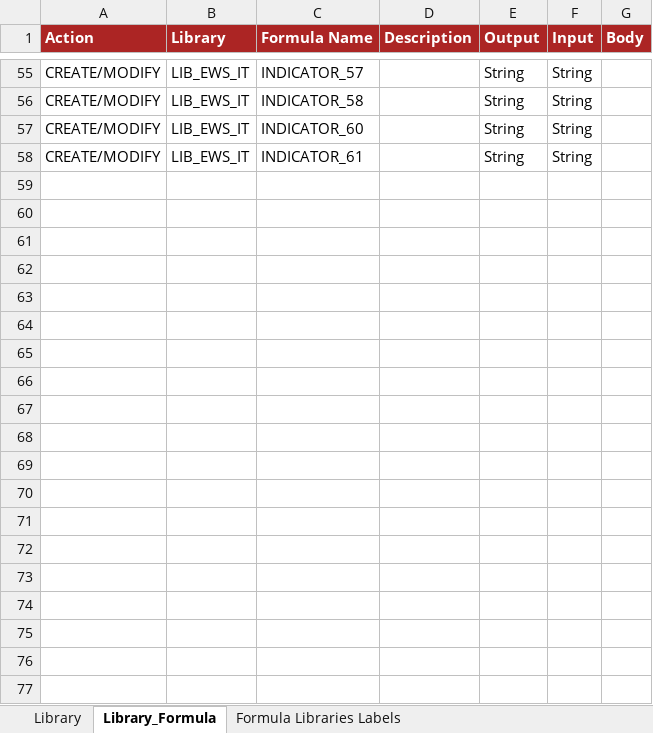
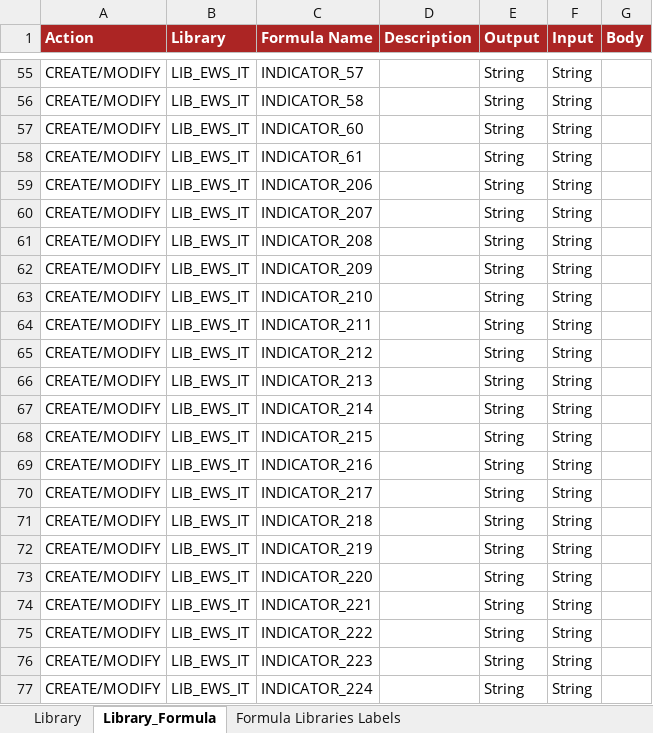
Before and after one commit to cybertop35/intelliJConf, an Excel workbook: earlywarning-pom/earlywarning-config/src/baf-configuration/07_LIB_EWS_IT/07_LibFormula.xlsx, sheet Library_Formula, drawn as a sheet; only a part is shown, gaps mark what is left out; values as stored, in another font and other column widths than the file's, no borders; charts and pictures not drawn; the diff covers the shown part only; the diff names each change by its address in the sheet, - before the commit and + after, or states it on an @@ line.

```diff
--- a/earlywarning-pom/earlywarning-config/src/baf-configuration/07_LIB_EWS_IT/07_LibFormula.xlsx (sheet Library_Formula)
+++ b/earlywarning-pom/earlywarning-config/src/baf-configuration/07_LIB_EWS_IT/07_LibFormula.xlsx (sheet Library_Formula)
+row 59: CREATE/MODIFY | LIB_EWS_IT | INDICATOR_206 |  | String | String
+row 60: CREATE/MODIFY | LIB_EWS_IT | INDICATOR_207 |  | String | String
+row 61: CREATE/MODIFY | LIB_EWS_IT | INDICATOR_208 |  | String | String
+row 62: CREATE/MODIFY | LIB_EWS_IT | INDICATOR_209 |  | String | String
+row 63: CREATE/MODIFY | LIB_EWS_IT | INDICATOR_210 |  | String | String
+row 64: CREATE/MODIFY | LIB_EWS_IT | INDICATOR_211 |  | String | String
+row 65: CREATE/MODIFY | LIB_EWS_IT | INDICATOR_212 |  | String | String
+row 66: CREATE/MODIFY | LIB_EWS_IT | INDICATOR_213 |  | String | String
+row 67: CREATE/MODIFY | LIB_EWS_IT | INDICATOR_214 |  | String | String
+row 68: CREATE/MODIFY | LIB_EWS_IT | INDICATOR_215 |  | String | String
+row 69: CREATE/MODIFY | LIB_EWS_IT | INDICATOR_216 |  | String | String
+row 70: CREATE/MODIFY | LIB_EWS_IT | INDICATOR_217 |  | String | String
+row 71: CREATE/MODIFY | LIB_EWS_IT | INDICATOR_218 |  | String | String
+row 72: CREATE/MODIFY | LIB_EWS_IT | INDICATOR_219 |  | String | String
+row 73: CREATE/MODIFY | LIB_EWS_IT | INDICATOR_220 |  | String | String
+row 74: CREATE/MODIFY | LIB_EWS_IT | INDICATOR_221 |  | String | String
+row 75: CREATE/MODIFY | LIB_EWS_IT | INDICATOR_222 |  | String | String
+row 76: CREATE/MODIFY | LIB_EWS_IT | INDICATOR_223 |  | String | String
+row 77: CREATE/MODIFY | LIB_EWS_IT | INDICATOR_224 |  | String | String
```
Also changed, not shown: 12 added rows elsewhere in this sheet, 34 other files.
